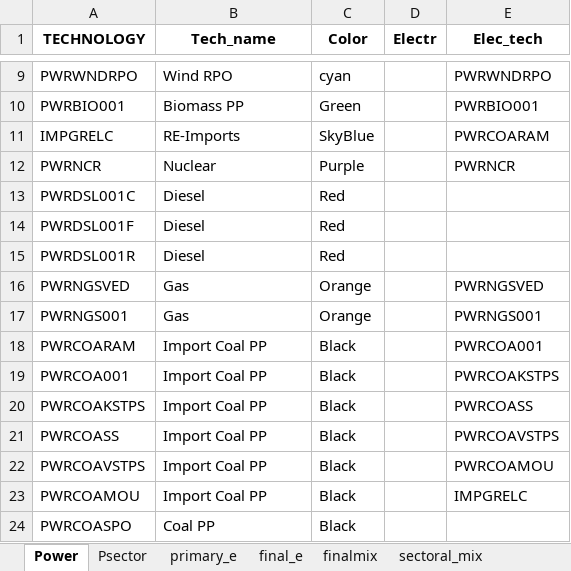
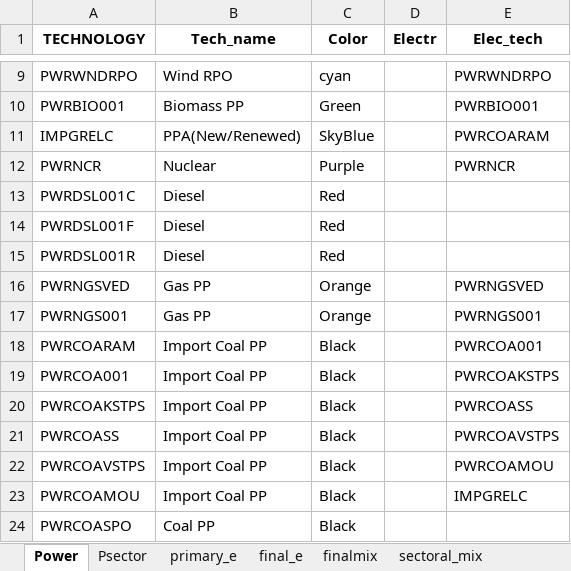
Before and after one commit to thecelestialearth/Goa, an Excel workbook: scripts/Tech_names_Goa.xlsx, sheet Power, drawn as a sheet; only a part is shown, gaps mark what is left out; values as stored, in another font and other column widths than the file's, no borders; the diff names each change by its address in the sheet, - before the commit and + after, or states it on an @@ line.

Commit message:
Fixed logos and final energy and color coding

```diff
--- a/scripts/Tech_names_Goa.xlsx (sheet Power)
+++ b/scripts/Tech_names_Goa.xlsx (sheet Power)
-B11 (Tech_name): RE-Imports
+B11 (Tech_name): PPA(New/Renewed)
-B16:B17 (Tech_name): Gas
+B16:B17 (Tech_name): Gas PP
```
Also changed, not shown: sheet primary_e, 2 other files.
